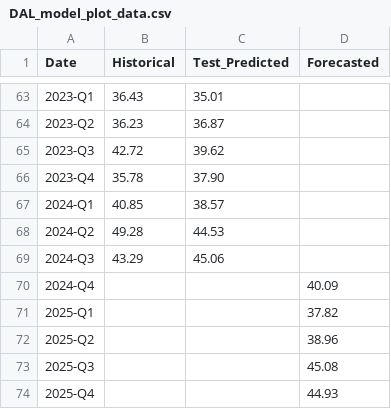
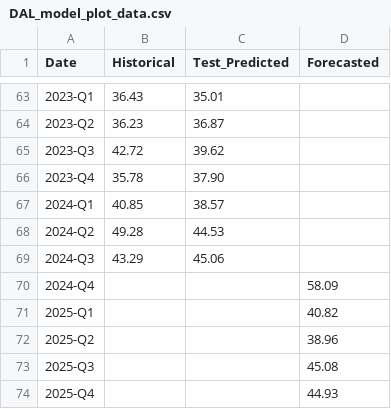
Before and after one commit to nitheshbethur39/flight-forecast-dashboard, a CSV file: public/data/DAL_model_plot_data.csv, drawn as a sheet; only a part is shown, gaps mark what is left out.

```diff
--- a/public/data/DAL_model_plot_data.csv
+++ b/public/data/DAL_model_plot_data.csv
@@ -69,4 +69,4 @@ Date,Historical,Test_Predicted,Forecasted
 2024-Q3,43.29,45.06,
-2024-Q4,,,40.09
-2025-Q1,,,37.82
+2024-Q4,,,58.09
+2025-Q1,,,40.82
 2025-Q2,,,38.96
```
Also changed, not shown: public/data/AAL_model_plot_data.csv, public/data/ALGT_model_plot_data.csv, 5 other files.
